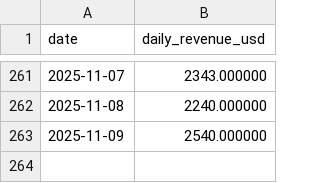
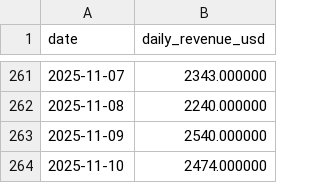
Before and after one commit to ktabes/dune-hypurrfi-analytics, a CSV file: data/hypurrfi_revenue.csv, drawn as a sheet; only a part is shown, gaps mark what is left out; the diff names each change by its address in the sheet, - before the commit and + after, or states it on an @@ line.

```diff
--- a/data/hypurrfi_revenue.csv
+++ b/data/hypurrfi_revenue.csv
+row 264: 2025-11-10 | 2474.000000
```
Also changed, not shown: data/hypurrfi_tvl.csv, 2 other files.
